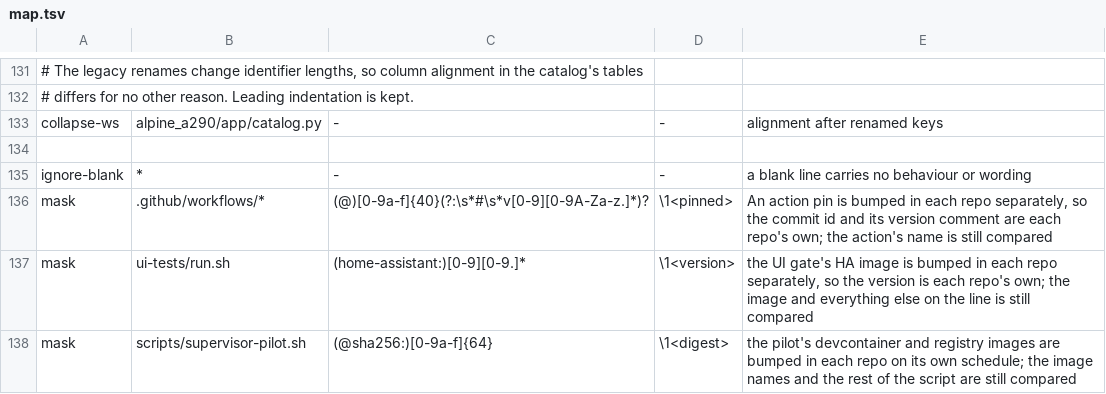
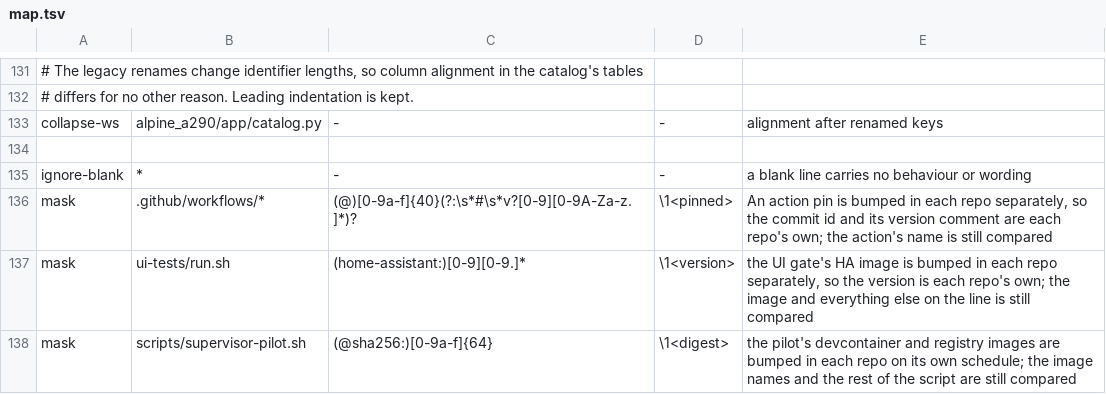
Before and after one commit to MatthewHobbs/a290-ha-addon, a TSV file: scripts/parity/map.tsv, drawn as a sheet; only a part is shown, gaps mark what is left out.

Commit message:
ci(parity): mask the action comment with or without a leading v (#271)
The mask required `# v7.1.0`, but the builder actions are commented
`# 2026.06.0` with no v, so their version comment stayed in the comparison and
the first Dependabot actions PR failed parity on six lines.

Verified with #269's workflow files applied locally: 0 unlisted, PASS.

```diff
--- a/scripts/parity/map.tsv
+++ b/scripts/parity/map.tsv
@@ -135,3 +135,3 @@ collapse-ws	alpine_a290/app/catalog.py	-	-	alignment after renamed keys
 ignore-blank	*	-	-	a blank line carries no behaviour or wording
-mask	.github/workflows/*	(@)[0-9a-f]{40}(?:\s*#\s*v[0-9][0-9A-Za-z.]*)?	\1<pinned>	An action pin is bumped in each repo separately, so the commit id and its version comment are each repo's own; the action's name is still compared
+mask	.github/workflows/*	(@)[0-9a-f]{40}(?:\s*#\s*v?[0-9][0-9A-Za-z.]*)?	\1<pinned>	An action pin is bumped in each repo separately, so the commit id and its version comment are each repo's own; the action's name is still compared
 mask	ui-tests/run.sh	(home-assistant:)[0-9][0-9.]*	\1<version>	the UI gate's HA image is bumped in each repo separately, so the version is each repo's own; the image and everything else on the line is still compared
```
